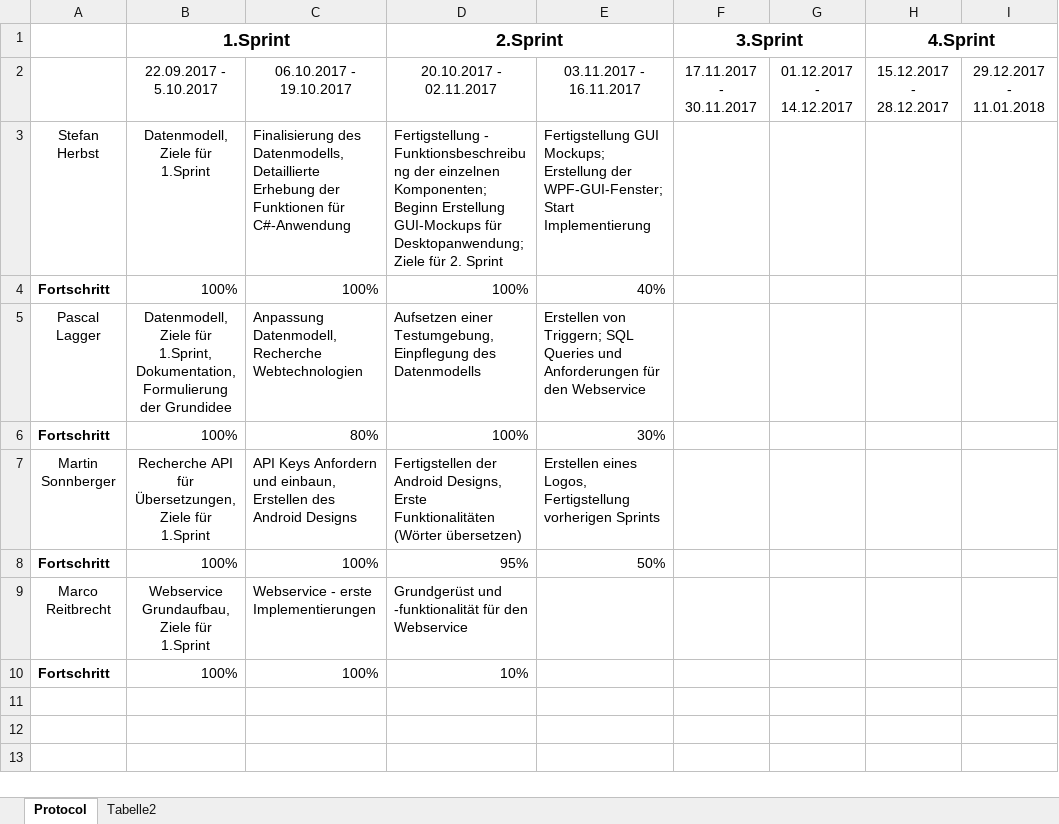
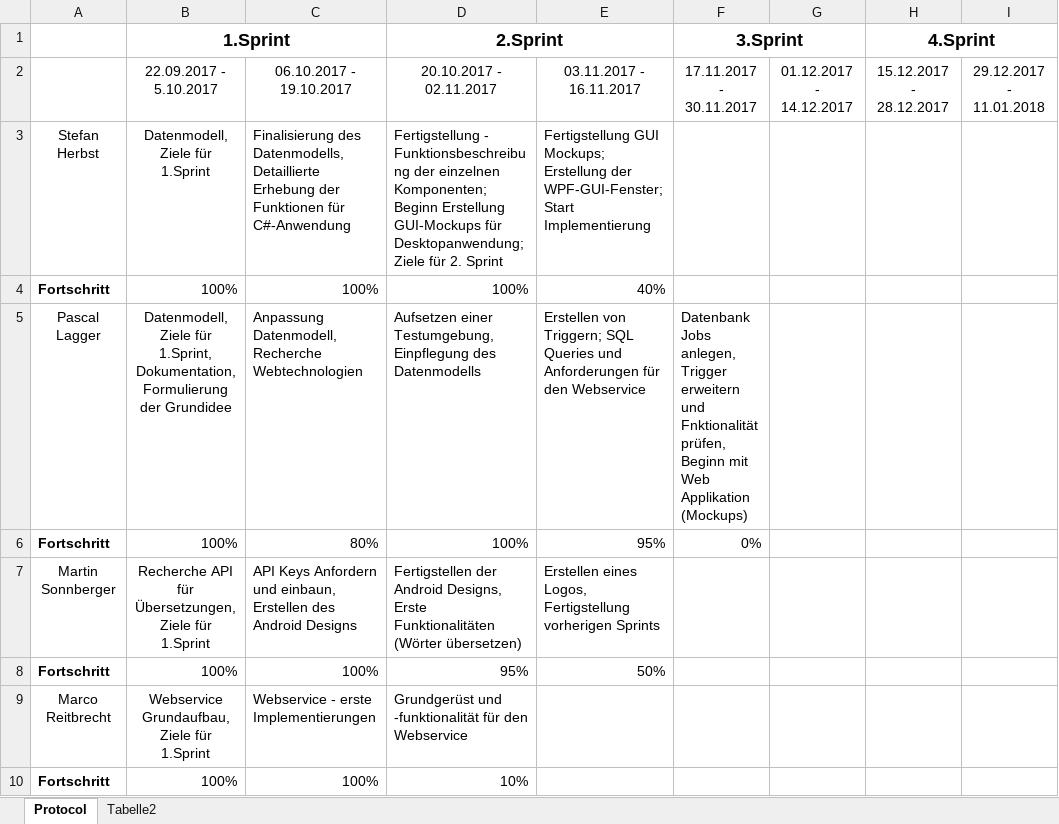
Before and after one commit to herbsts/BSD_Project, an Excel workbook: doku/Protocol.xlsx, sheet Protocol, drawn as a sheet; only a part is shown; values as stored, in another font and other column widths than the file's, no borders; conditional formats not drawn; the diff names each change by its address in the sheet, - before the commit and + after, or states it on an @@ line.

Commit message:
added sprint tasks

```diff
--- a/doku/Protocol.xlsx (sheet Protocol)
+++ b/doku/Protocol.xlsx (sheet Protocol)
-F5 (3.Sprint): (empty)
+F5 (3.Sprint): Datenbank Jobs anlegen, Trigger erweitern und Fnktionalität prüfen, Beginn mit Web Applikation (Mockups)
-E6: 30%
+E6: 95%
-F6 (3.Sprint): (empty)
+F6 (3.Sprint): 0%
```
